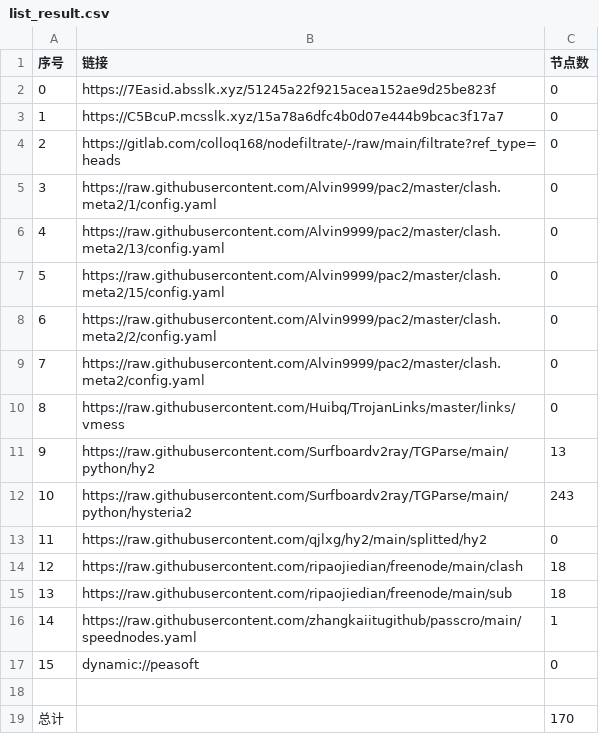
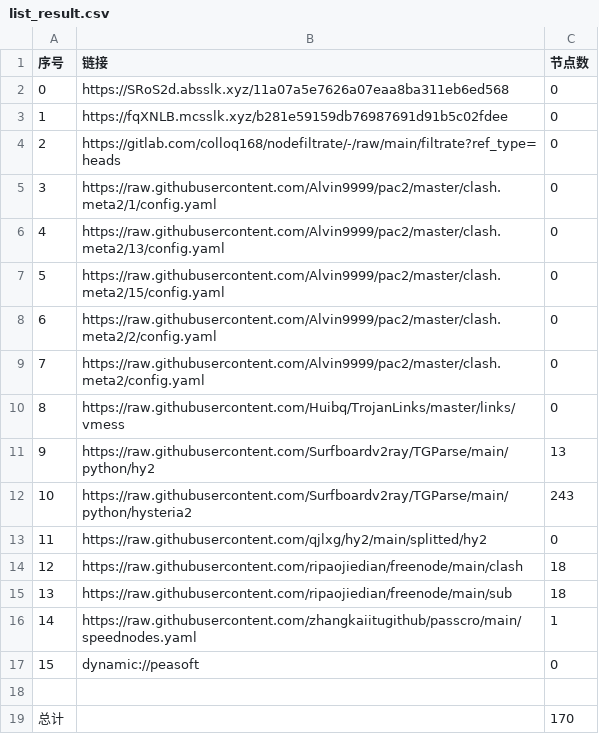
Before and after one commit to wenma77/AutoMergePublicNodes, a CSV file: list_result.csv, drawn as a sheet.

```diff
--- a/list_result.csv
+++ b/list_result.csv
@@ -1,4 +1,4 @@
 序号,链接,节点数
-0,https://7Easid.absslk.xyz/51245a22f9215acea152ae9d25be823f,0
-1,https://C5BcuP.mcsslk.xyz/15a78a6dfc4b0d07e444b9bcac3f17a7,0
+0,https://SRoS2d.absslk.xyz/11a07a5e7626a07eaa8ba311eb6ed568,0
+1,https://fqXNLB.mcsslk.xyz/b281e59159db76987691d91b5c02fdee,0
 2,https://gitlab.com/colloq168/nodefiltrate/-/raw/main/filtrate?ref_type=heads,0
```
Also changed, not shown: 3 other files.
